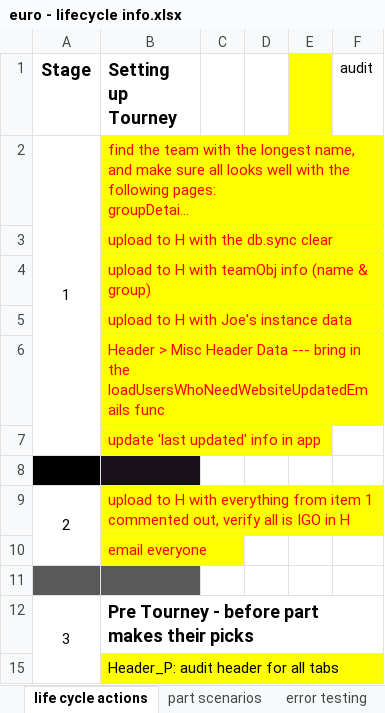
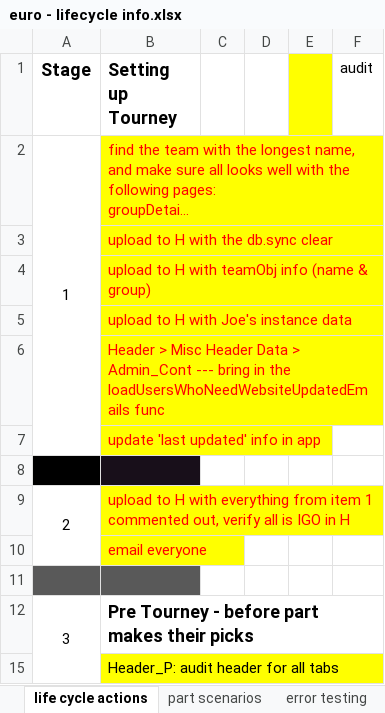
Before and after one commit to jpcollins19/2024_euro, an Excel workbook: excel-docs/euro - lifecycle info.xlsx, sheet life cycle actions, drawn as a sheet; only a part is shown; long unchanged cells end in …; values as stored, in another font and other column widths than the file's, no borders; the diff names each change by its address in the sheet, - before the commit and + after, or states it on an @@ line.

```diff
--- a/excel-docs/euro - lifecycle info.xlsx (sheet life cycle actions)
+++ b/excel-docs/euro - lifecycle info.xlsx (sheet life cycle actions)
-B6 (Setting up Tourney): …Header Data --- bring…
+B6 (Setting up Tourney): …Header Data > Admin_Cont --- bring…
```
Also changed, not shown: 11 other files.
